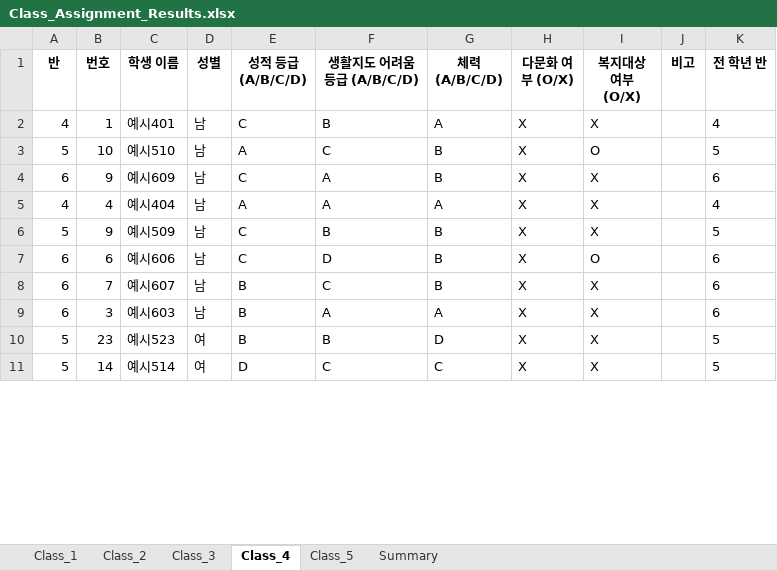
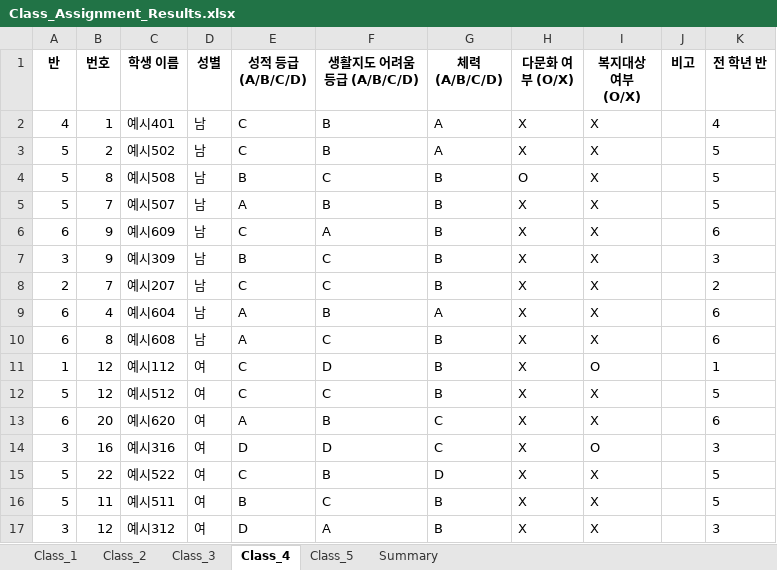
Before and after one commit to HappyFeetGH/classMaker, an Excel workbook: Class_Assignment_Results.xlsx, sheet Class_4, drawn as a sheet; only a part is shown; values as stored, in another font and other column widths than the file's, no borders; removed rows and columns are numbered as before the commit, all else as after; the diff covers the shown part only; the diff names each change by its address in the sheet, - before the commit and + after, or states it on an @@ line.

```diff
--- a/Class_Assignment_Results.xlsx (sheet Class_4)
+++ b/Class_Assignment_Results.xlsx (sheet Class_4)
+row 3: 5 | 2 | 예시502 | 남 | C | B | A | X | X |  | 5
+row 4: 5 | 8 | 예시508 | 남 | B | C | B | O | X |  | 5
-B5 (번호): 10
+B5 (번호): 7
-C5 (학생 이름): 예시510
+C5 (학생 이름): 예시507
-F5 (생활지도 어려움 등급 (A/B/C/D)): C
+F5 (생활지도 어려움 등급 (A/B/C/D)): B
-I5 (복지대상 여부 (O/X)): O
+I5 (복지대상 여부 (O/X)): X
+row 7: 3 | 9 | 예시309 | 남 | B | C | B | X | X |  | 3
+row 8: 2 | 7 | 예시207 | 남 | C | C | B | X | X |  | 2
-A9 (반): 4
+A9 (반): 6
-C9 (학생 이름): 예시404
+C9 (학생 이름): 예시604
-F9 (생활지도 어려움 등급 (A/B/C/D)): A
+F9 (생활지도 어려움 등급 (A/B/C/D)): B
-K9 (전 학년 반): 4
+K9 (전 학년 반): 6
-row 6: 5 | 9 | 예시509 | 남 | C | B | B | X | X |  | 5
-row 7: 6 | 6 | 예시606 | 남 | C | D | B | X | O |  | 6
-B10 (번호): 7
+B10 (번호): 8
-C10 (학생 이름): 예시607
+C10 (학생 이름): 예시608
-E10 (성적 등급 (A/B/C/D)): B
+E10 (성적 등급 (A/B/C/D)): A
-row 9: 6 | 3 | 예시603 | 남 | B | A | A | X | X |  | 6
+row 11: 1 | 12 | 예시112 | 여 | C | D | B | X | O |  | 1
+row 12: 5 | 12 | 예시512 | 여 | C | C | B | X | X |  | 5
+row 13: 6 | 20 | 예시620 | 여 | A | B | C | X | X |  | 6
@@ row 20 moved to row 14: 3 @@
-B15 (번호): 23
+B15 (번호): 22
-C15 (학생 이름): 예시523
+C15 (학생 이름): 예시522
-E15 (성적 등급 (A/B/C/D)): B
+E15 (성적 등급 (A/B/C/D)): C
-B16 (번호): 14
+B16 (번호): 11
-C16 (학생 이름): 예시514
+C16 (학생 이름): 예시511
-E16 (성적 등급 (A/B/C/D)): D
+E16 (성적 등급 (A/B/C/D)): B
-G16 (체력 (A/B/C/D)): C
+G16 (체력 (A/B/C/D)): B
+row 17: 3 | 12 | 예시312 | 여 | D | A | B | X | X |  | 3
```
Also changed, not shown: 6 added rows, 11 removed rows and 15 edited cells elsewhere in this sheet, sheet Class_2, sheet Class_1, sheet Class_5, sheet Class_3, sheet Summary, New_Class_Data.xlsx, Original_Class_Data.xlsx, 2 other files.
